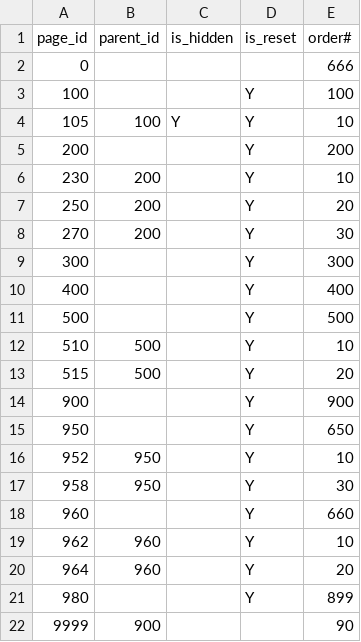
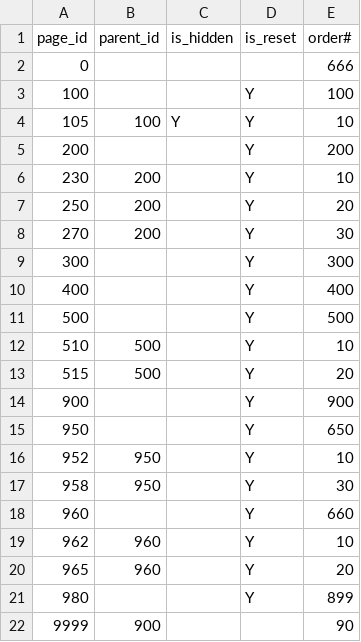
Before and after one commit to jkvetina/TASKS, a CSV file: database/data/tsk_navigation.csv, drawn as a sheet.

Commit message:
Rename Map Tables page

```diff
--- a/database/data/tsk_navigation.csv
+++ b/database/data/tsk_navigation.csv
@@ -19,3 +19,3 @@
 962;960;"";"Y";10
-964;960;"";"Y";20
+965;960;"";"Y";20
 980;"";"";"Y";899
```
Also changed, not shown: 4 other files.
